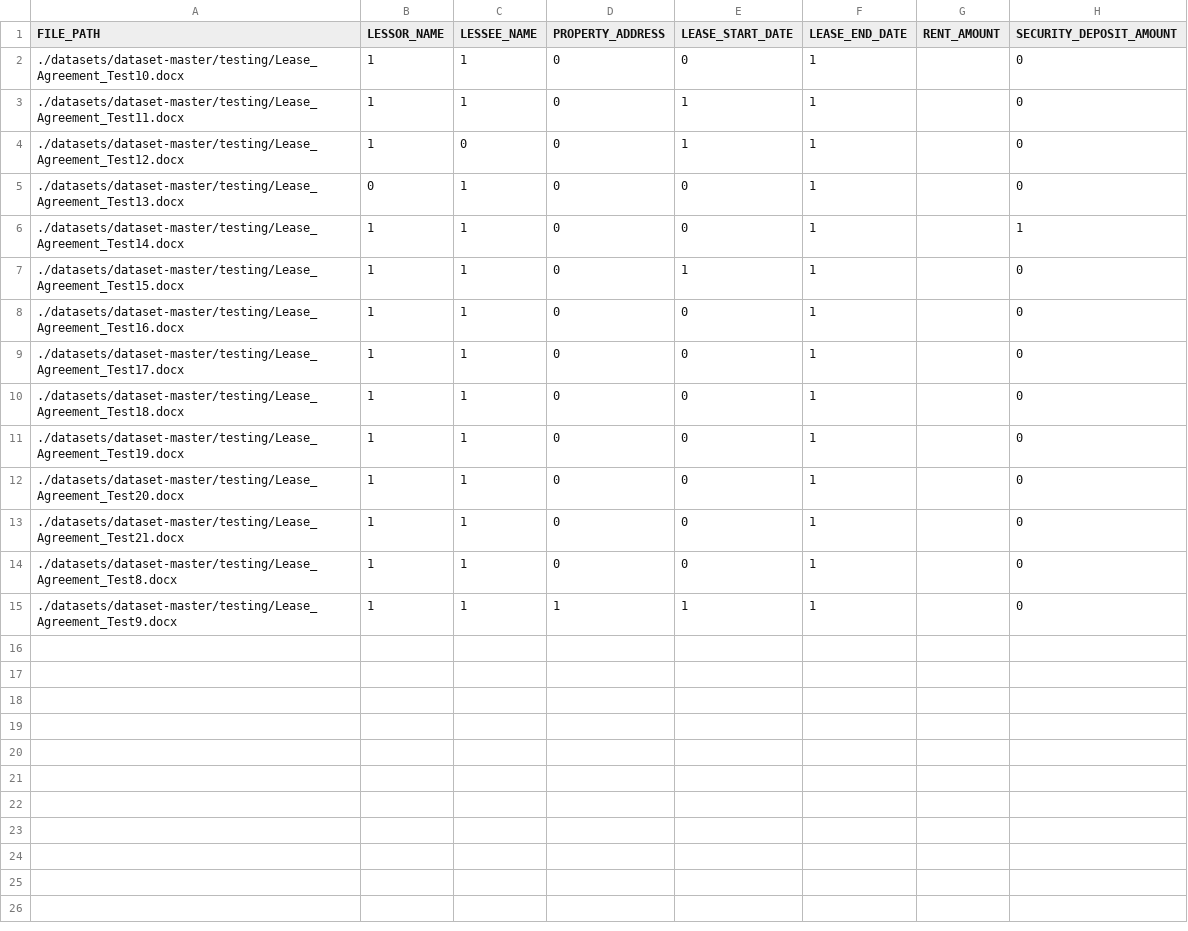
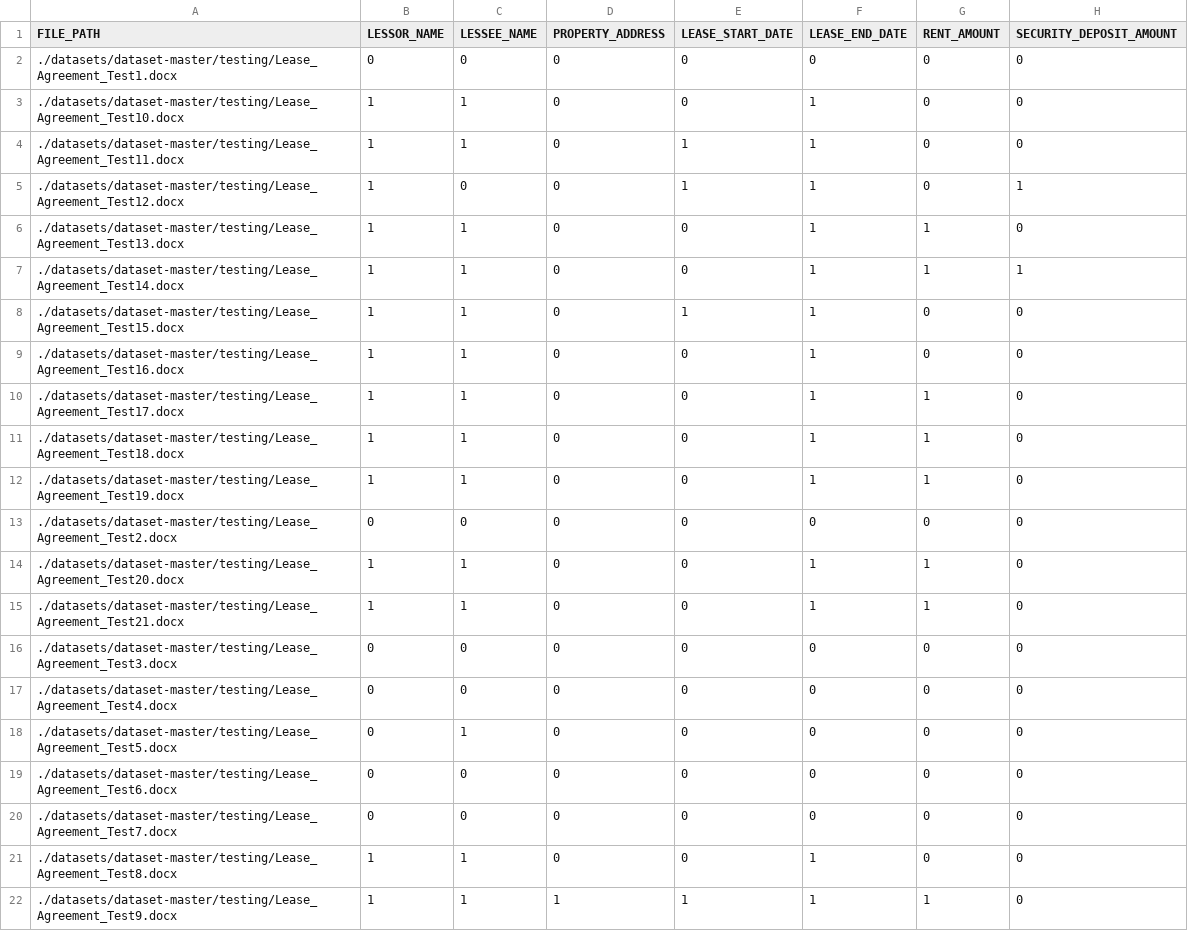
Before and after one commit to akshaychavan7/Lease-Buddy, a CSV file: backend/spacy_bert_exact_result.csv, drawn as a sheet.

```diff
--- a/backend/spacy_bert_exact_result.csv
+++ b/backend/spacy_bert_exact_result.csv
@@ -1,15 +1,22 @@
 FILE_PATH,LESSOR_NAME,LESSEE_NAME,PROPERTY_ADDRESS,LEASE_START_DATE,LEASE_END_DATE,RENT_AMOUNT,SECURITY_DEPOSIT_AMOUNT
-./datasets/dataset-master/testing/Lease_Agreement_Test10.docx,1,1,0,0,1,,0
-./datasets/dataset-master/testing/Lease_Agreement_Test11.docx,1,1,0,1,1,,0
-./datasets/dataset-master/testing/Lease_Agreement_Test12.docx,1,0,0,1,1,,0
-./datasets/dataset-master/testing/Lease_Agreement_Test13.docx,0,1,0,0,1,,0
-./datasets/dataset-master/testing/Lease_Agreement_Test14.docx,1,1,0,0,1,,1
-./datasets/dataset-master/testing/Lease_Agreement_Test15.docx,1,1,0,1,1,,0
-./datasets/dataset-master/testing/Lease_Agreement_Test16.docx,1,1,0,0,1,,0
-./datasets/dataset-master/testing/Lease_Agreement_Test17.docx,1,1,0,0,1,,0
-./datasets/dataset-master/testing/Lease_Agreement_Test18.docx,1,1,0,0,1,,0
-./datasets/dataset-master/testing/Lease_Agreement_Test19.docx,1,1,0,0,1,,0
-./datasets/dataset-master/testing/Lease_Agreement_Test20.docx,1,1,0,0,1,,0
-./datasets/dataset-master/testing/Lease_Agreement_Test21.docx,1,1,0,0,1,,0
-./datasets/dataset-master/testing/Lease_Agreement_Test8.docx,1,1,0,0,1,,0
-./datasets/dataset-master/testing/Lease_Agreement_Test9.docx,1,1,1,1,1,,0
+./datasets/dataset-master/testing/Lease_Agreement_Test1.docx,0,0,0,0,0,0,0
+./datasets/dataset-master/testing/Lease_Agreement_Test10.docx,1,1,0,0,1,0,0
+./datasets/dataset-master/testing/Lease_Agreement_Test11.docx,1,1,0,1,1,0,0
+./datasets/dataset-master/testing/Lease_Agreement_Test12.docx,1,0,0,1,1,0,1
+./datasets/dataset-master/testing/Lease_Agreement_Test13.docx,1,1,0,0,1,1,0
+./datasets/dataset-master/testing/Lease_Agreement_Test14.docx,1,1,0,0,1,1,1
+./datasets/dataset-master/testing/Lease_Agreement_Test15.docx,1,1,0,1,1,0,0
+./datasets/dataset-master/testing/Lease_Agreement_Test16.docx,1,1,0,0,1,0,0
+./datasets/dataset-master/testing/Lease_Agreement_Test17.docx,1,1,0,0,1,1,0
+./datasets/dataset-master/testing/Lease_Agreement_Test18.docx,1,1,0,0,1,1,0
+./datasets/dataset-master/testing/Lease_Agreement_Test19.docx,1,1,0,0,1,1,0
+./datasets/dataset-master/testing/Lease_Agreement_Test2.docx,0,0,0,0,0,0,0
+./datasets/dataset-master/testing/Lease_Agreement_Test20.docx,1,1,0,0,1,1,0
+./datasets/dataset-master/testing/Lease_Agreement_Test21.docx,1,1,0,0,1,1,0
+./datasets/dataset-master/testing/Lease_Agreement_Test3.docx,0,0,0,0,0,0,0
+./datasets/dataset-master/testing/Lease_Agreement_Test4.docx,0,0,0,0,0,0,0
+./datasets/dataset-master/testing/Lease_Agreement_Test5.docx,0,1,0,0,0,0,0
+./datasets/dataset-master/testing/Lease_Agreement_Test6.docx,0,0,0,0,0,0,0
+./datasets/dataset-master/testing/Lease_Agreement_Test7.docx,0,0,0,0,0,0,0
+./datasets/dataset-master/testing/Lease_Agreement_Test8.docx,1,1,0,0,1,0,0
+./datasets/dataset-master/testing/Lease_Agreement_Test9.docx,1,1,1,1,1,1,0
```
Also changed, not shown: backend/spacy_bert_partial_result.csv, 6 other files.
